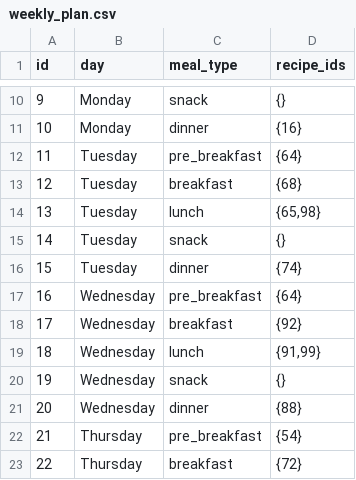
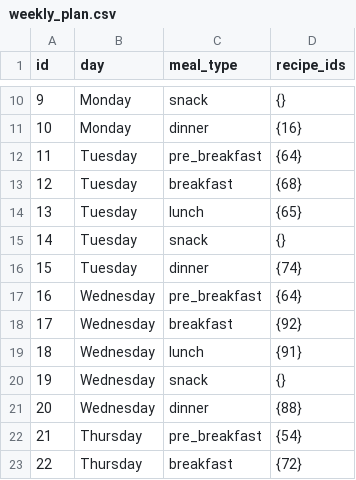
Before and after one commit to manojmanivannan/MealPlanner, a CSV file: meal_planner/assets/data/weekly_plan.csv, drawn as a sheet; only a part is shown, gaps mark what is left out.

```diff
--- a/meal_planner/assets/data/weekly_plan.csv
+++ b/meal_planner/assets/data/weekly_plan.csv
@@ -13,3 +13,3 @@ id,day,meal_type,recipe_ids
 12,Tuesday,breakfast,{68}
-13,Tuesday,lunch,"{65,98}"
+13,Tuesday,lunch,{65}
 14,Tuesday,snack,{}
@@ -18,3 +18,3 @@ id,day,meal_type,recipe_ids
 17,Wednesday,breakfast,{92}
-18,Wednesday,lunch,"{91,99}"
+18,Wednesday,lunch,{91}
 19,Wednesday,snack,{}
```
Also changed, not shown: meal_planner/assets/data/ingredients.csv, meal_planner/assets/data/recipes.csv, 11 other files.
